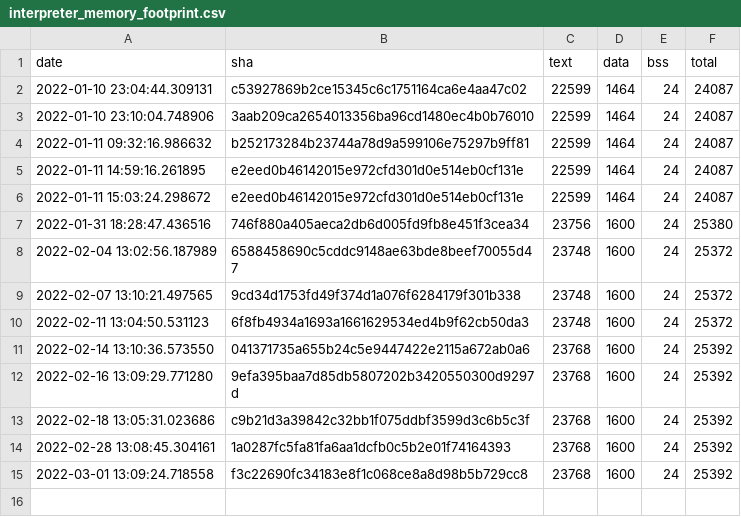
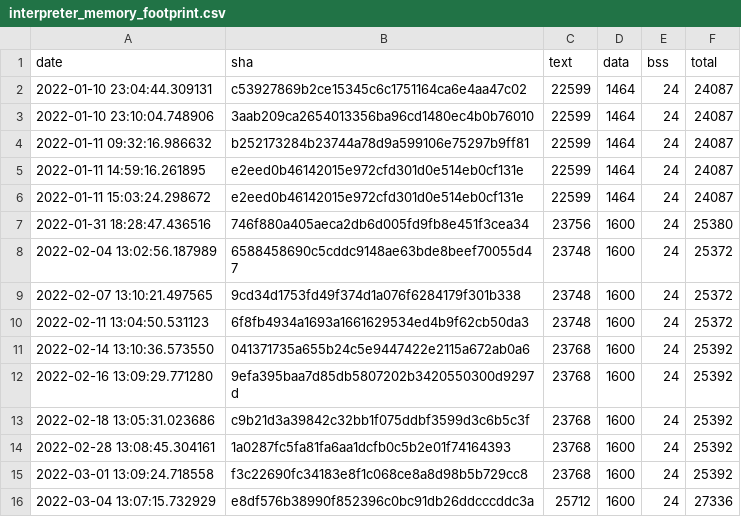
Before and after one commit to krzim/tflite-micro, a CSV file: data/continuous_builds/size_profiling/linux_x86_64_release/interpreter_memory_footprint.csv, drawn as a sheet.

```diff
--- a/data/continuous_builds/size_profiling/linux_x86_64_release/interpreter_memory_footprint.csv
+++ b/data/continuous_builds/size_profiling/linux_x86_64_release/interpreter_memory_footprint.csv
@@ -15 +15,2 @@ date,sha,text,data,bss,total
 2022-03-01 13:09:24.718558,f3c22690fc34183e8f1c068ce8a8d98b5b729cc8,23768,1600,24,25392
+2022-03-04 13:07:15.732929,e8df576b38990f852396c0bc91db26ddcccddc3a,25712,1600,24,27336
```
Also changed, not shown: data/continuous_builds/size_profiling/linux_x86_64_release/baseline_memory_footprint.csv, data/continuous_builds/size_profiling/linux_x86_64_release/keyword_benchmark.csv, 3 other files.
